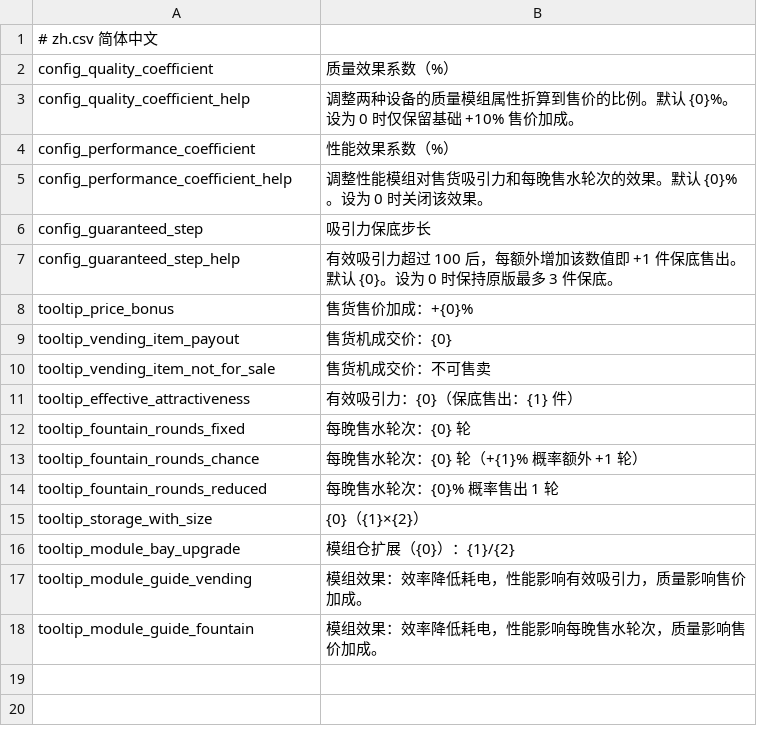
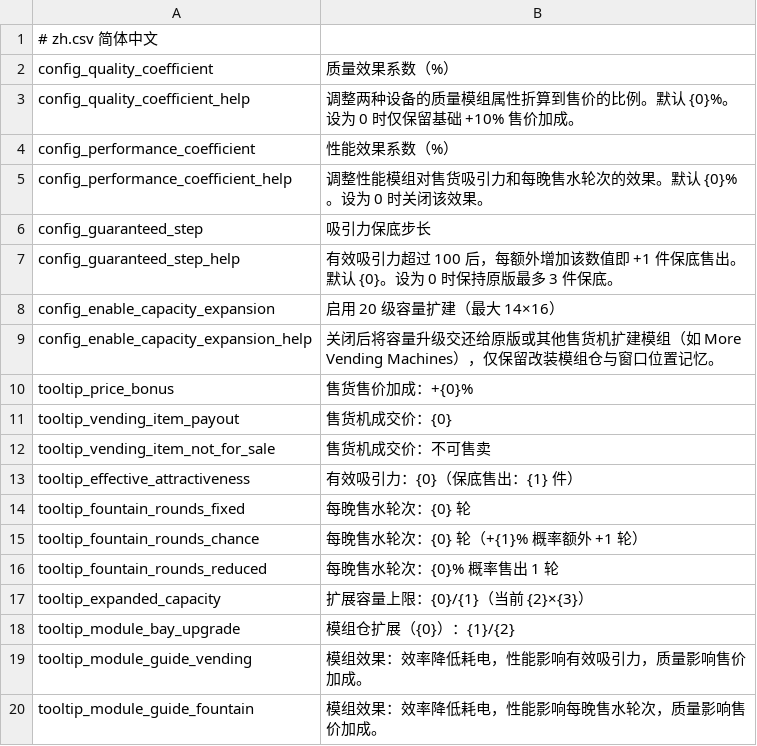
Before and after one commit to SaintCirno9/Cirno9ProbablyStolenMods, a CSV file: Mods/VendingMachineEnhancement/Localization/zh.csv, drawn as a sheet; removed rows and columns are numbered as before the commit, all else as after; the diff names each change by its address in the sheet, - before the commit and + after, or states it on an @@ line.

```diff
--- a/Mods/VendingMachineEnhancement/Localization/zh.csv
+++ b/Mods/VendingMachineEnhancement/Localization/zh.csv
+row 8: config_enable_capacity_expansion | 启用 20 级容量扩建（最大 14×16）
+row 9: config_enable_capacity_expansion_help | 关闭后将容量升级交还给原版或其他售货机扩建模组（如 More Vending Machines），仅保留改装模组仓与窗口位置记忆。
-row 15: tooltip_storage_with_size | {0}（{1}×{2}）
+row 17: tooltip_expanded_capacity | 扩展容量上限：{0}/{1}（当前 {2}×{3}）
```
Also changed, not shown: Mods/VendingMachineEnhancement/Localization/en.csv, 27 other files.
